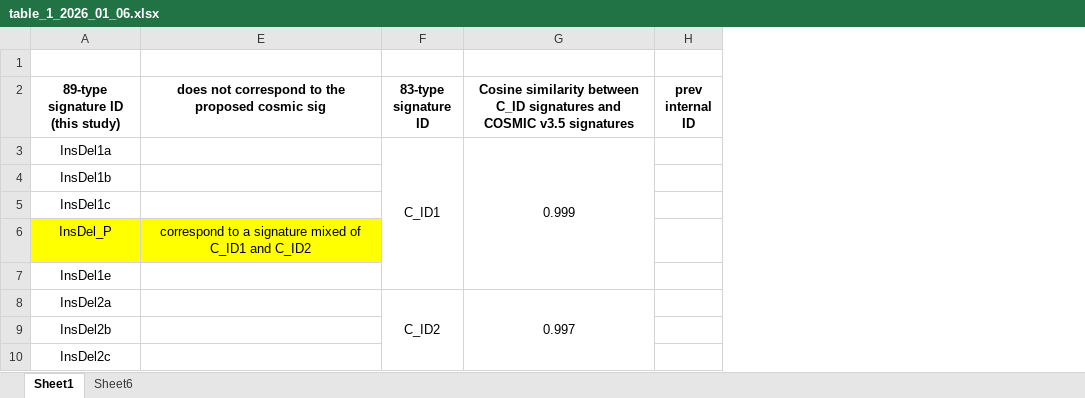
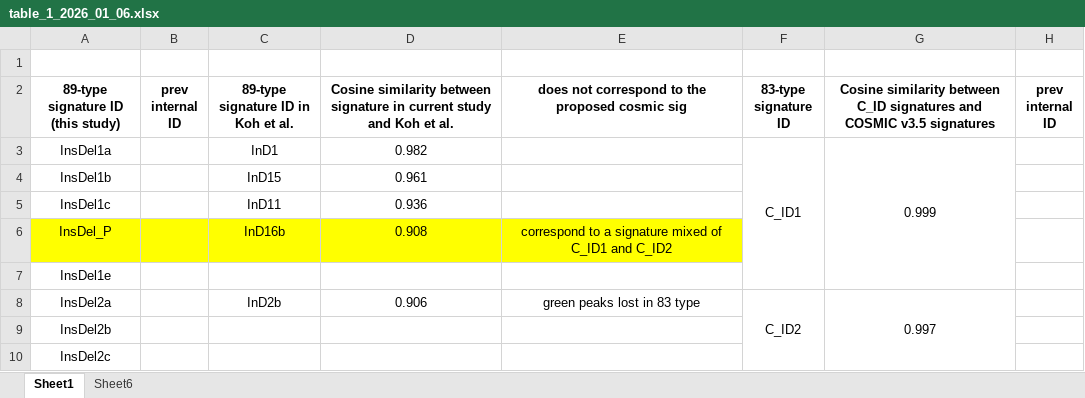
Before and after one commit to liumoLM/Liu2024, an Excel workbook: table_1_2026_01_06.xlsx, sheet Sheet1, drawn as a sheet; only a part is shown; values as stored, in another font and other column widths than the file's, no borders; conditional formats not drawn; the diff names each change by its address in the sheet, - before the commit and + after, or states it on an @@ line.

```diff
--- a/table_1_2026_01_06.xlsx (sheet Sheet1)
+++ b/table_1_2026_01_06.xlsx (sheet Sheet1)
@@ column B (prev internal ID) unhidden, empty @@
@@ column C unhidden, rows 2-8: 89-type signature ID in Koh et al. | InD1 | InD15 | InD11 | InD16b |  | InD2b @@
@@ column D unhidden, rows 2-8: Cosine similarity between signature in current study and Koh et al. | 0.982 | 0.961 | 0.936 | 0.908 |  | 0.906 @@
-E8: (empty)
+E8: green peaks lost in 83 type
```
Also changed, not shown: 1 other file.
